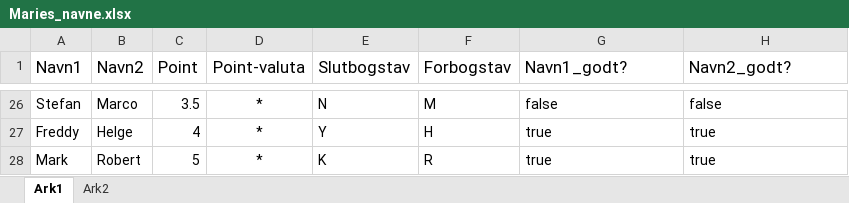
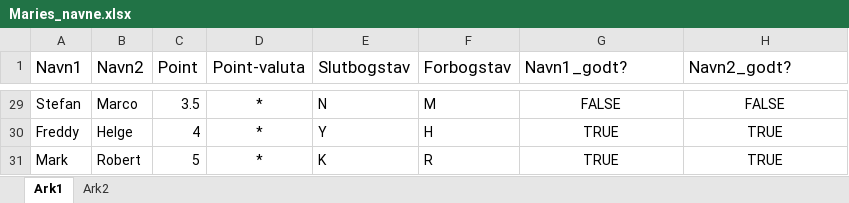
Before and after one commit to JakobFaarGreg-private/MachineLearning, an Excel workbook: JakobGregersen_NamePrediction/Maries_navne.xlsx, sheet Ark1, drawn as a sheet; only a part is shown, gaps mark what is left out; values as stored, in another font and other column widths than the file's, no borders; table styles not drawn; addresses are those after the commit; the diff covers the shown part only; the diff names each change by its address in the sheet, - before the commit and + after, or states it on an @@ line.

```diff
--- a/JakobGregersen_NamePrediction/Maries_navne.xlsx (sheet Ark1)
+++ b/JakobGregersen_NamePrediction/Maries_navne.xlsx (sheet Ark1)
-G29:H31 alignment: left
+G29:H31 alignment: center
-G29 (Navn1_godt?): false
+G29 (Navn1_godt?): FALSE
-H29 (Navn2_godt?): false
+H29 (Navn2_godt?): FALSE
-G30:G31 (Navn1_godt?): true
+G30:G31 (Navn1_godt?): TRUE
-H30:H31 (Navn2_godt?): true
+H30:H31 (Navn2_godt?): TRUE
```
Also changed, not shown: 3 added rows, 48 edited cells and cell formats elsewhere in this sheet, sheet Ark2.
